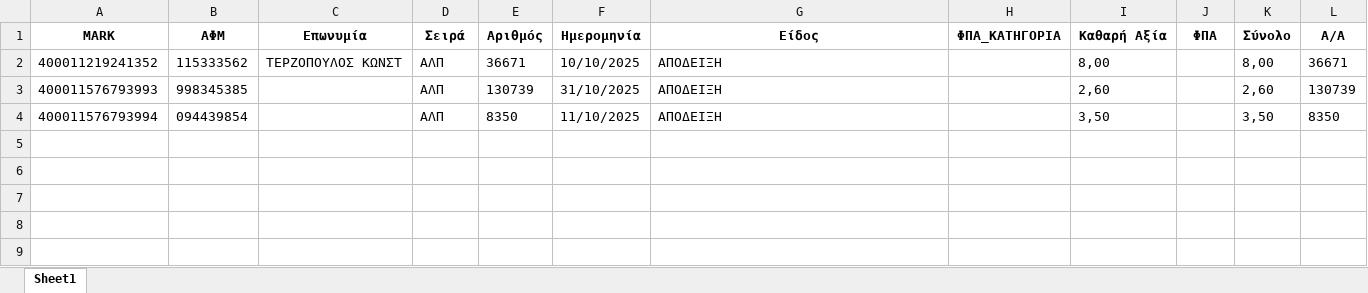
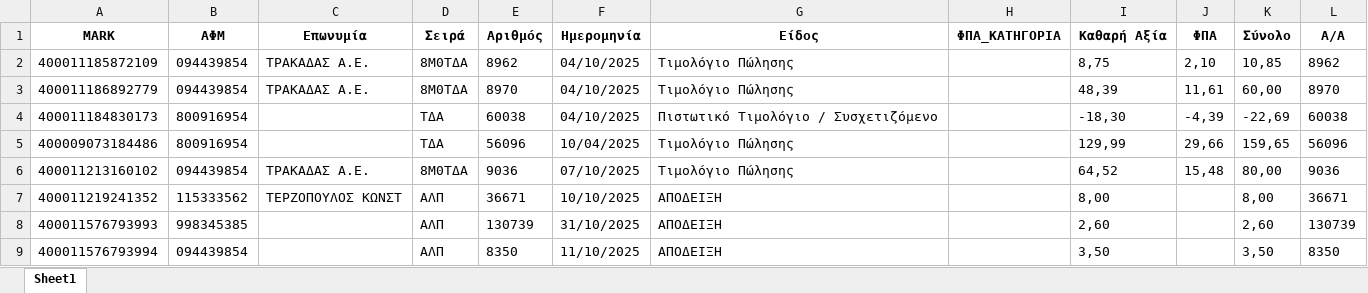
Before and after one commit to douradonis/Firebed_private, an Excel workbook: data/excel/802576637_2025_invoices.xlsx, sheet Sheet1, drawn as a sheet; values as stored, in another font and other column widths than the file's, no borders; the diff names each change by its address in the sheet, - before the commit and + after, or states it on an @@ line.

```diff
--- a/data/excel/802576637_2025_invoices.xlsx (sheet Sheet1)
+++ b/data/excel/802576637_2025_invoices.xlsx (sheet Sheet1)
+row 2: 400011185872109 | 094439854 | ΤΡΑΚΑΔΑΣ Α.Ε. | 8Μ0ΤΔΑ | 8962 | 04/10/2025 | Τιμολόγιο Πώλησης |  | 8,75 | 2,10 | 10,85 | 8962
+row 3: 400011186892779 | 094439854 | ΤΡΑΚΑΔΑΣ Α.Ε. | 8Μ0ΤΔΑ | 8970 | 04/10/2025 | Τιμολόγιο Πώλησης |  | 48,39 | 11,61 | 60,00 | 8970
+row 4: 400011184830173 | 800916954 |  | TΔA | 60038 | 04/10/2025 | Πιστωτικό Τιμολόγιο / Συσχετιζόμενο |  | -18,30 | -4,39 | -22,69 | 60038
+row 5: 400009073184486 | 800916954 |  | TΔA | 56096 | 10/04/2025 | Τιμολόγιο Πώλησης |  | 129,99 | 29,66 | 159,65 | 56096
+row 6: 400011213160102 | 094439854 | ΤΡΑΚΑΔΑΣ Α.Ε. | 8Μ0ΤΔΑ | 9036 | 07/10/2025 | Τιμολόγιο Πώλησης |  | 64,52 | 15,48 | 80,00 | 9036
```
Also changed, not shown: exports/802576637_EPSILON_BRIDGE_KINHSEIS.xlsx, 18 other files.
